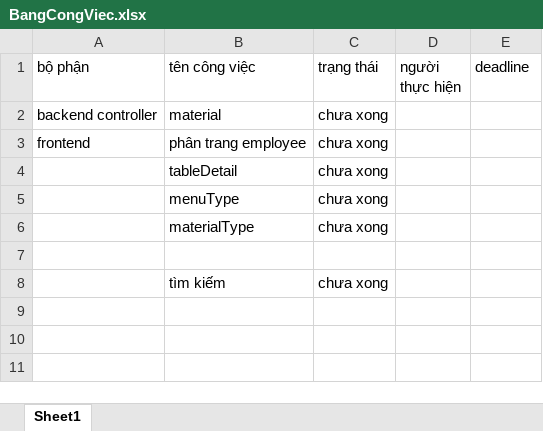
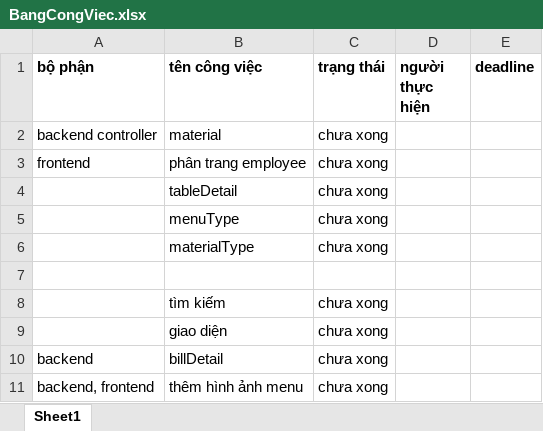
Before and after one commit to Team-Ngao-Da/Website-Nha-Hang, an Excel workbook: BangCongViec.xlsx, sheet Sheet1, drawn as a sheet; values as stored, in another font and other column widths than the file's, no borders; the diff names each change by its address in the sheet, - before the commit and + after, or states it on an @@ line.

Commit message:
update cv

```diff
--- a/BangCongViec.xlsx (sheet Sheet1)
+++ b/BangCongViec.xlsx (sheet Sheet1)
-A1:E1 bold: off
+A1:E1 bold: on
+row 9:  | giao diện | chưa xong
+row 10: backend | billDetail | chưa xong
+row 11: backend, frontend | thêm hình ảnh menu | chưa xong
```
